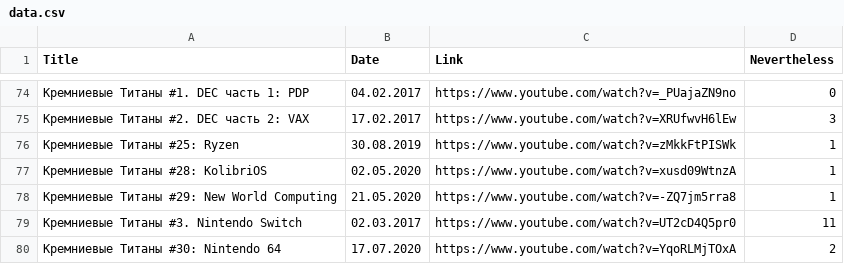
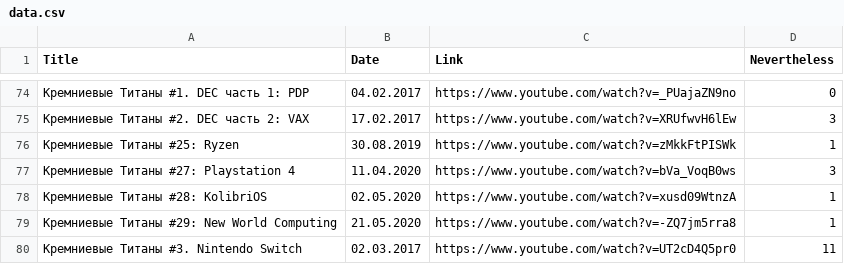
Before and after one commit to elquatro/bocha-nevertheless, a CSV file: data.csv, drawn as a sheet; only a part is shown, gaps mark what is left out; the shorter side is filled out with more unchanged rows.

Commit message:
update

```diff
--- a/data.csv
+++ b/data.csv
@@ -76,2 +76,3 @@ Title,Date,Link,Nevertheless
 "Кремниевые Титаны #25: Ryzen",30.08.2019,https://www.youtube.com/watch?v=zMkkFtPISWk,1
+"Кремниевые Титаны #27: Playstation 4",11.04.2020,https://www.youtube.com/watch?v=bVa_VoqB0ws,3
 "Кремниевые Титаны #28: KolibriOS",02.05.2020,https://www.youtube.com/watch?v=xusd09WtnzA,1
```
